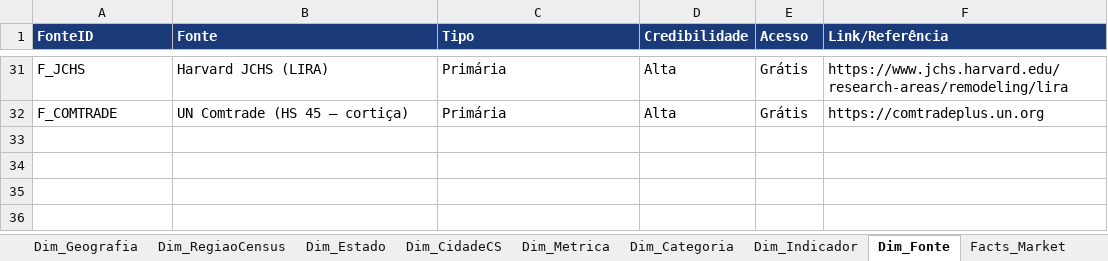
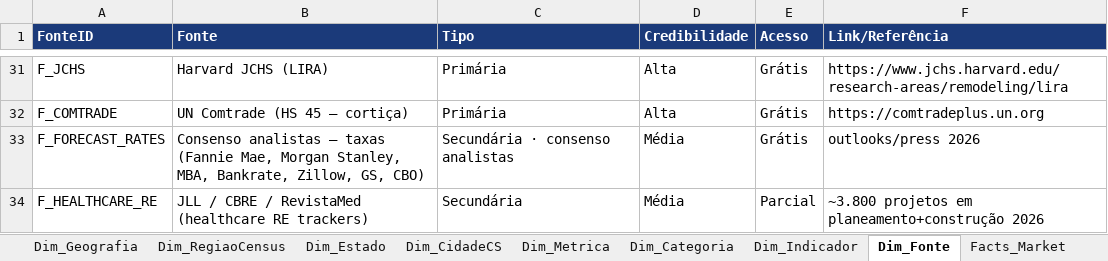
Before and after one commit to jfcorreiarodrigues/dashboardAmorim, an Excel workbook: Modelo_Dados_Mercado_EUA_PowerBI.xlsx, sheet Dim_Fonte, drawn as a sheet; only a part is shown, gaps mark what is left out; values as stored, in another font and other column widths than the file's, no borders; the diff names each change by its address in the sheet, - before the commit and + after, or states it on an @@ line.

```diff
--- a/Modelo_Dados_Mercado_EUA_PowerBI.xlsx (sheet Dim_Fonte)
+++ b/Modelo_Dados_Mercado_EUA_PowerBI.xlsx (sheet Dim_Fonte)
+row 33: F_FORECAST_RATES | Consenso analistas — taxas (Fannie Mae, Morgan Stanley, MBA, Bankrate, Zillow, GS, CBO) | Secundária · consenso analistas | Média | Grátis | outlooks/press 2026
+row 34: F_HEALTHCARE_RE | JLL / CBRE / RevistaMed (healthcare RE trackers) | Secundária | Média | Parcial | ~3.800 projetos em planeamento+construção 2026
```
Also changed, not shown: sheet Facts_Market, sheet Facts_Macro, sheet Dim_Metrica, sheet Dim_Indicador, sheet Dim_SubSegmento, 11 other files.
